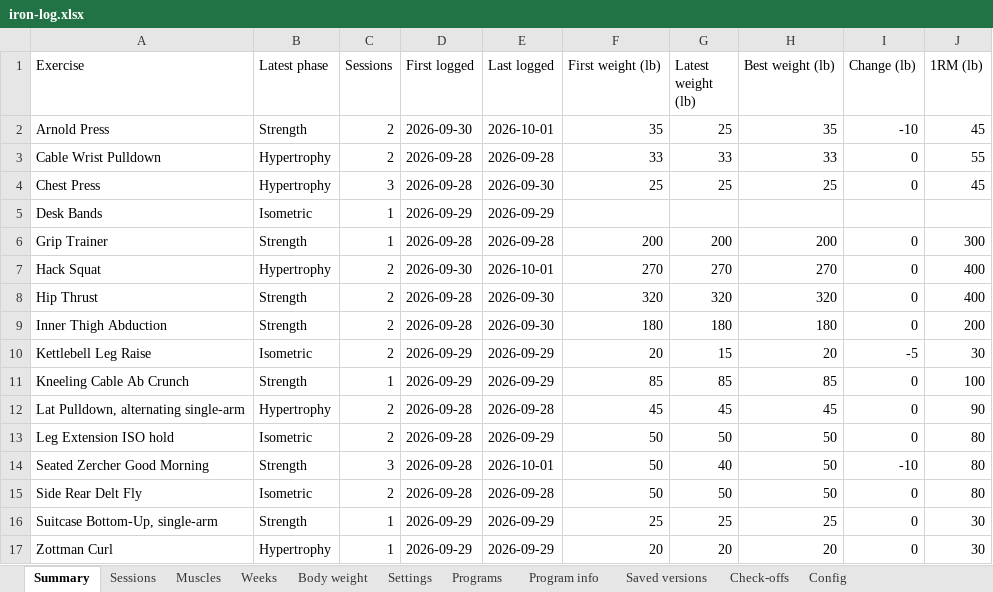
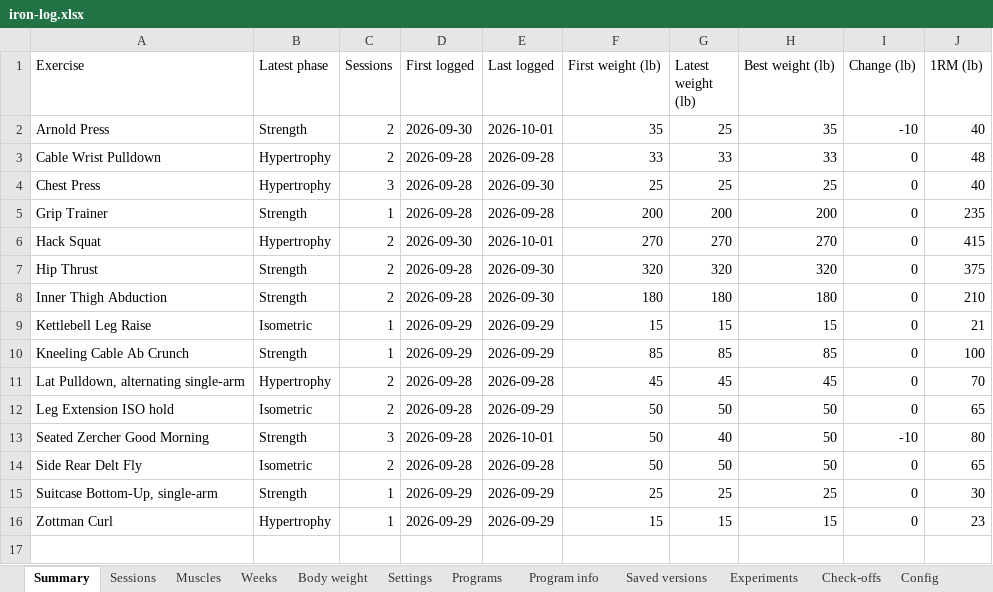
Before and after one commit to jacgit18/iron-log, an Excel workbook: iron-log.xlsx, sheet Summary, drawn as a sheet; values as stored, in another font and other column widths than the file's, no borders; removed rows and columns are numbered as before the commit, all else as after; the diff names each change by its address in the sheet, - before the commit and + after, or states it on an @@ line.

```diff
--- a/iron-log.xlsx (sheet Summary)
+++ b/iron-log.xlsx (sheet Summary)
+sheet tab: Experiments
-J2 (1RM (lb)): 45
+J2 (1RM (lb)): 40
-J3 (1RM (lb)): 55
+J3 (1RM (lb)): 48
-J4 (1RM (lb)): 45
+J4 (1RM (lb)): 40
-row 5: Desk Bands | Isometric | 1 | 2026-09-29 | 2026-09-29
-J5 (1RM (lb)): 300
+J5 (1RM (lb)): 235
-J6 (1RM (lb)): 400
+J6 (1RM (lb)): 415
-J7 (1RM (lb)): 400
+J7 (1RM (lb)): 375
-J8 (1RM (lb)): 200
+J8 (1RM (lb)): 210
-C9 (Sessions): 2
+C9 (Sessions): 1
-F9 (First weight (lb)): 20
+F9 (First weight (lb)): 15
-H9 (Best weight (lb)): 20
+H9 (Best weight (lb)): 15
-I9 (Change (lb)): -5
+I9 (Change (lb)): 0
-J9 (1RM (lb)): 30
+J9 (1RM (lb)): 21
-J11 (1RM (lb)): 90
+J11 (1RM (lb)): 70
-J12 (1RM (lb)): 80
+J12 (1RM (lb)): 65
-J14 (1RM (lb)): 80
+J14 (1RM (lb)): 65
-F16 (First weight (lb)): 20
+F16 (First weight (lb)): 15
-G16 (Latest weight (lb)): 20
+G16 (Latest weight (lb)): 15
-H16 (Best weight (lb)): 20
+H16 (Best weight (lb)): 15
-J16 (1RM (lb)): 30
+J16 (1RM (lb)): 23
```
Also changed, not shown: sheet Sessions, sheet Muscles, sheet Programs, sheet Settings, sheet Config, sheet Check-offs, 2 more sheets, 1 other file.
